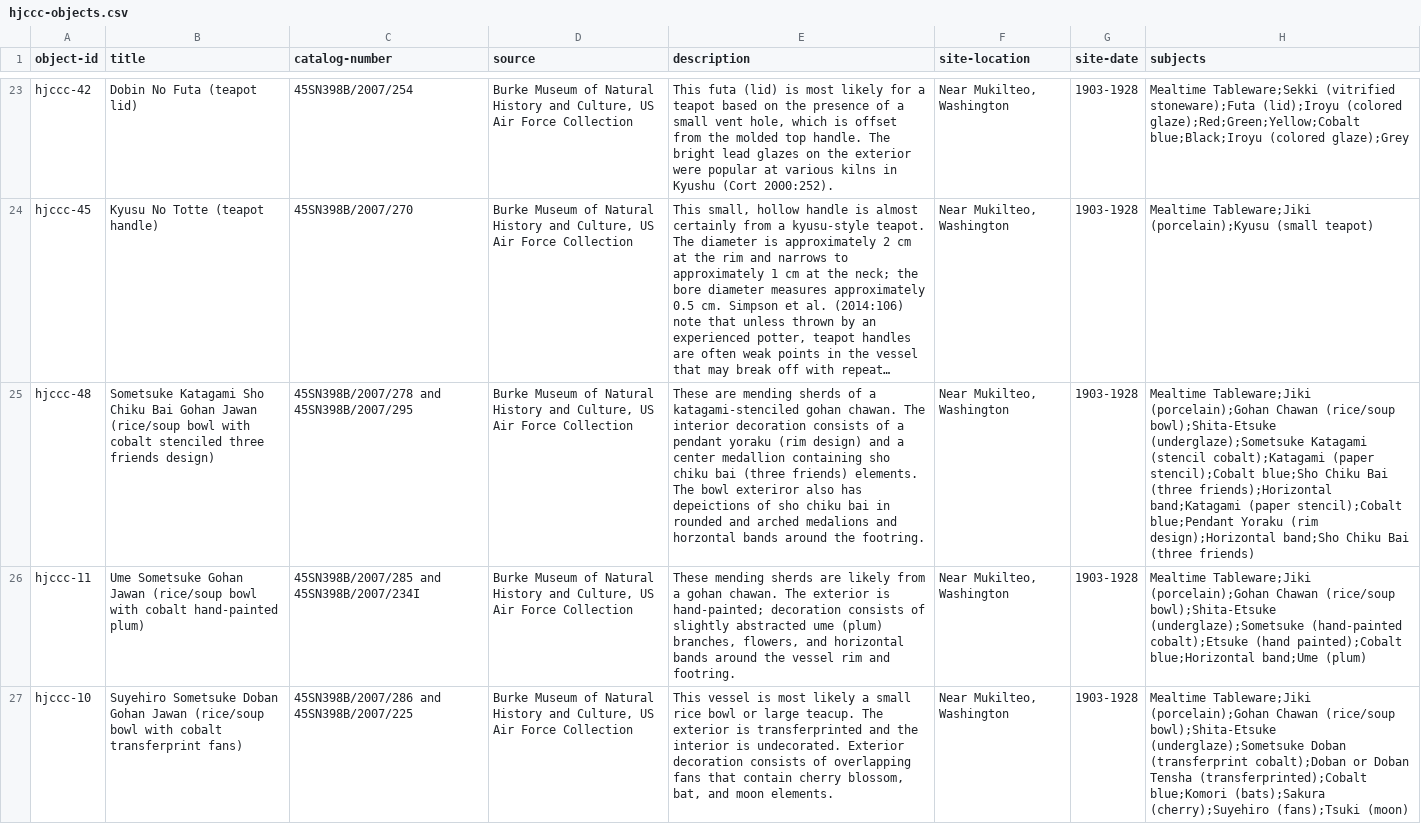
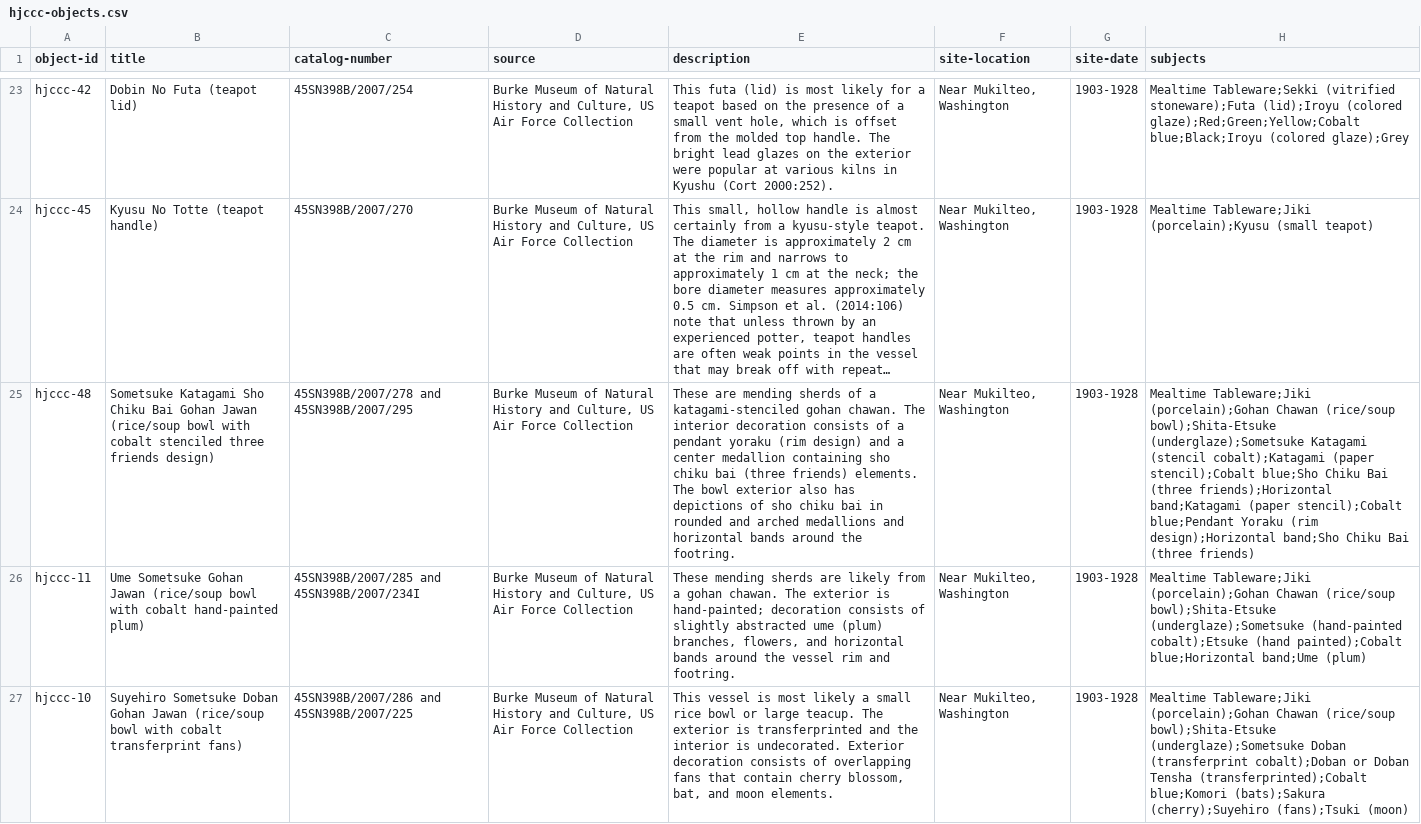
Before and after one commit to uidaholib/HJCCC_source, a CSV file: _data/hjccc-objects.csv, drawn as a sheet; only a part is shown, gaps mark what is left out; long unchanged cells end in …; the diff names each change by its address in the sheet, - before the commit and + after, or states it on an @@ line.

```diff
--- a/_data/hjccc-objects.csv
+++ b/_data/hjccc-objects.csv
-E25 (description): …The bowl exteriror also has depeictions of sho chiku bai in rounded and arched medalions and horzontal bands around…
+E25 (description): …The bowl exterior also has depictions of sho chiku bai in rounded and arched medallions and horizontal bands around…
```
Also changed, not shown: _data/hjccc-glossary.csv, _data/references.csv.
